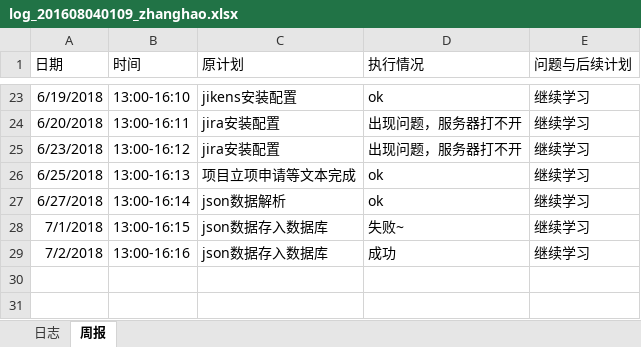
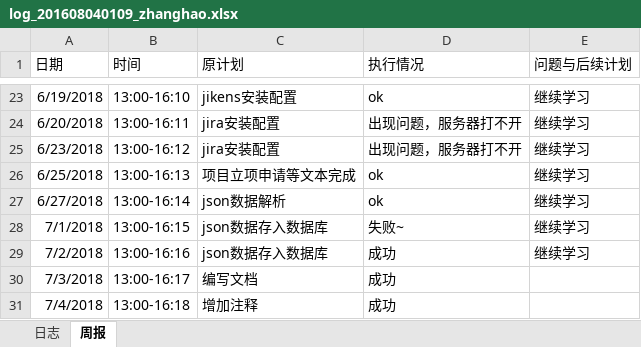
Before and after one commit to laozishidijia/emotion-analyze-cs, an Excel workbook: doc/log/log_201608040109_zhanghao.xlsx, sheet 周报, drawn as a sheet; only a part is shown, gaps mark what is left out; values as stored, in another font and other column widths than the file's, no borders; the diff names each change by its address in the sheet, - before the commit and + after, or states it on an @@ line.

Commit message:
refresh

```diff
--- a/doc/log/log_201608040109_zhanghao.xlsx (sheet 周报)
+++ b/doc/log/log_201608040109_zhanghao.xlsx (sheet 周报)
+row 30: 7/3/2018 | 13:00-16:17 | 编写文档 | 成功
+row 31: 7/4/2018 | 13:00-16:18 | 增加注释 | 成功
```
